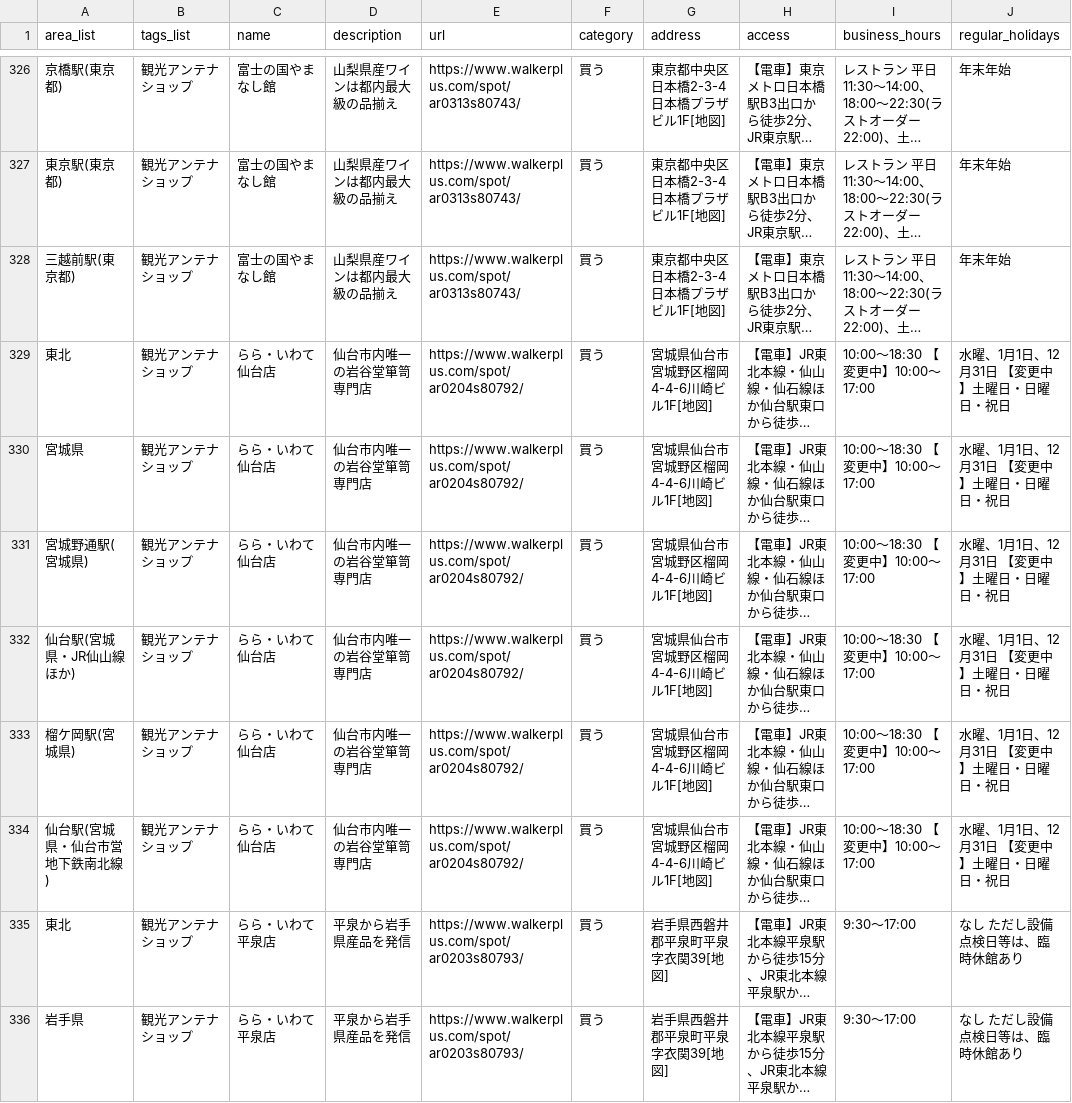
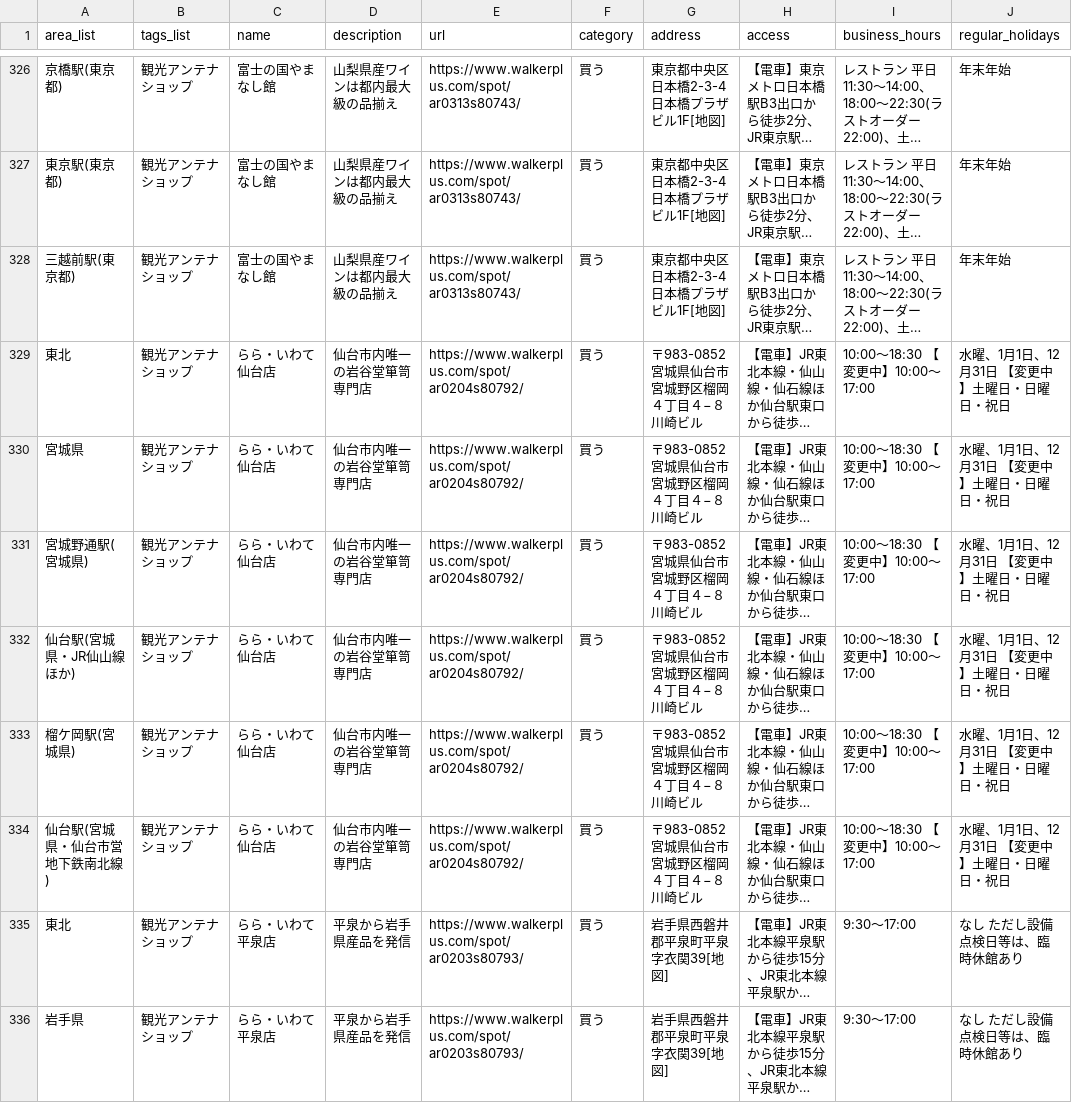
Before and after one commit to HevaWu/GnaviParser, a CSV file: data/walkerplus_shopping_2.csv, drawn as a sheet; only a part is shown, gaps mark what is left out; long unchanged cells end in …; the diff names each change by its address in the sheet, - before the commit and + after, or states it on an @@ line.

```diff
--- a/data/walkerplus_shopping_2.csv
+++ b/data/walkerplus_shopping_2.csv
-G329:G334 (address): 宮城県仙台市宮城野区榴岡4-4-6川崎ビル1F[地図]
+G329:G334 (address): 〒983-0852 宮城県仙台市宮城野区榴岡４丁目４−８ 川崎ビル
```
Also changed, not shown: data/walkerplus_learn_0.csv, data/walkerplus_visit_1.csv, 14 other files.
